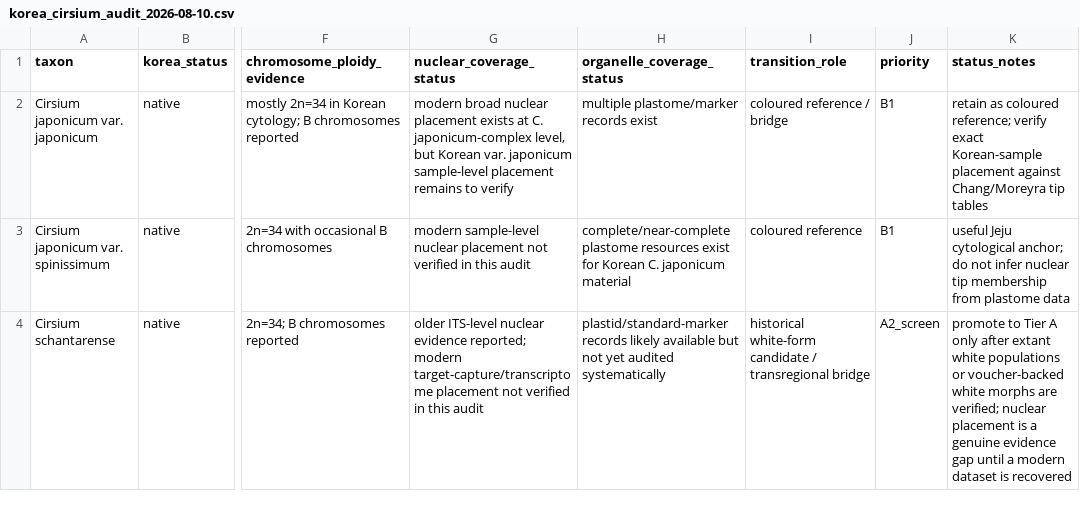
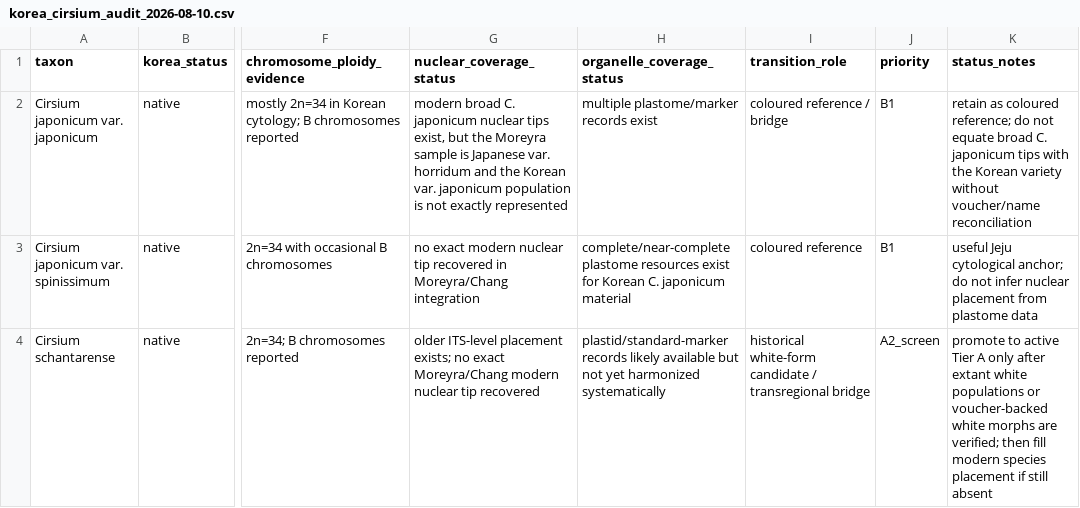
Before and after one commit to zuizui0223/EAzami, a CSV file: data/evidence/korea_cirsium_audit_2026-08-10.csv, drawn as a sheet; only a part is shown, gaps mark what is left out; the diff covers the shown part only; the diff names each change by its address in the sheet, - before the commit and + after, or states it on an @@ line.

Commit message:
Correct Korean and NE Asian nuclear coverage from Moreyra recovery

```diff
--- a/data/evidence/korea_cirsium_audit_2026-08-10.csv
+++ b/data/evidence/korea_cirsium_audit_2026-08-10.csv
-G2 (nuclear_coverage_status): modern broad nuclear placement exists at C. japonicum-complex level, but Korean var. japonicum sample-level placement remains to verify
+G2 (nuclear_coverage_status): modern broad C. japonicum nuclear tips exist, but the Moreyra sample is Japanese var. horridum and the Korean var. japonicum population is not exactly represented
-K2 (status_notes): …coloured reference; verify exact Korean-sample placement against Chang/Moreyra tip tables
+K2 (status_notes): …coloured reference; do not equate broad C. japonicum tips with the Korean variety without voucher/name reconciliation
-G3 (nuclear_coverage_status): modern sample-level nuclear placement not verified in this audit
+G3 (nuclear_coverage_status): no exact modern nuclear tip recovered in Moreyra/Chang integration
-K3 (status_notes): …infer nuclear tip membership from plastome…
+K3 (status_notes): …infer nuclear placement from plastome…
-G4 (nuclear_coverage_status): older ITS-level nuclear evidence reported; modern target-capture/transcriptome placement not verified in this audit
+G4 (nuclear_coverage_status): older ITS-level placement exists; no exact Moreyra/Chang modern nuclear tip recovered
-H4 (organelle_coverage_status): …not yet audited systematically
+H4 (organelle_coverage_status): …not yet harmonized systematically
-K4 (status_notes): promote to Tier A only after extant white populations or voucher-backed white morphs are verified; nuclear placement is a genuine evidence gap until a modern dataset is recovered
+K4 (status_notes): promote to active Tier A only after extant white populations or voucher-backed white morphs are verified; then fill modern species placement if still absent
```
Also changed, not shown: 15 edited cells elsewhere in this file.
